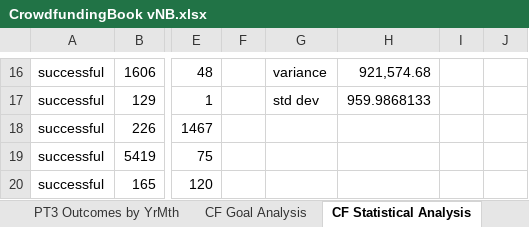
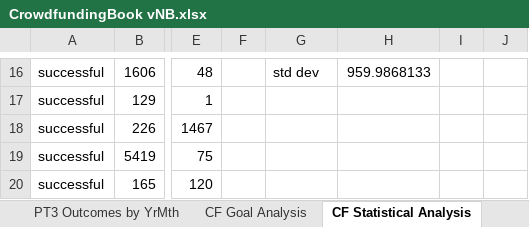
Before and after one commit to NicoleBusta/Crowdfunding_Analysis, an Excel workbook: CrowdfundingBook vNB.xlsx, sheet CF Statistical Analysis, drawn as a sheet; only a part is shown, gaps mark what is left out; values as stored, in another font and other column widths than the file's, no borders; charts and pictures and conditional formats not drawn; the diff covers the shown part only; the diff names each change by its address in the sheet, - before the commit and + after, or states it on an @@ line.

```diff
--- a/CrowdfundingBook vNB.xlsx (sheet CF Statistical Analysis)
+++ b/CrowdfundingBook vNB.xlsx (sheet CF Statistical Analysis)
-G16: variance
+G16: std dev
-H16: 921,574.68
+H16: 959.9868133
-G17: std dev
+G17: (empty)
-H17: 959.9868133
+H17: (empty)
```
Also changed, not shown: 31 edited cells elsewhere in this sheet, other sheet tabs, charts or pictures, 4 other files.
